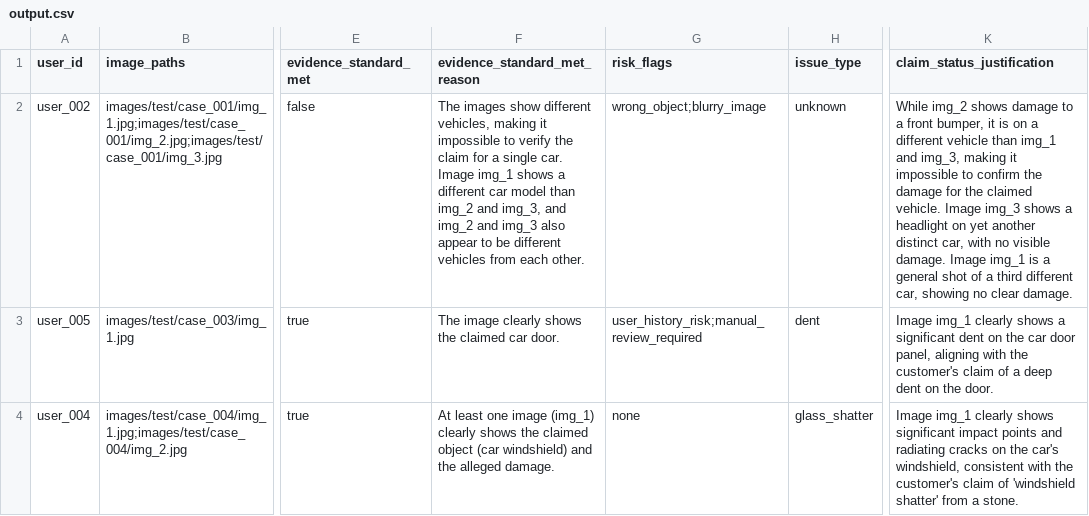
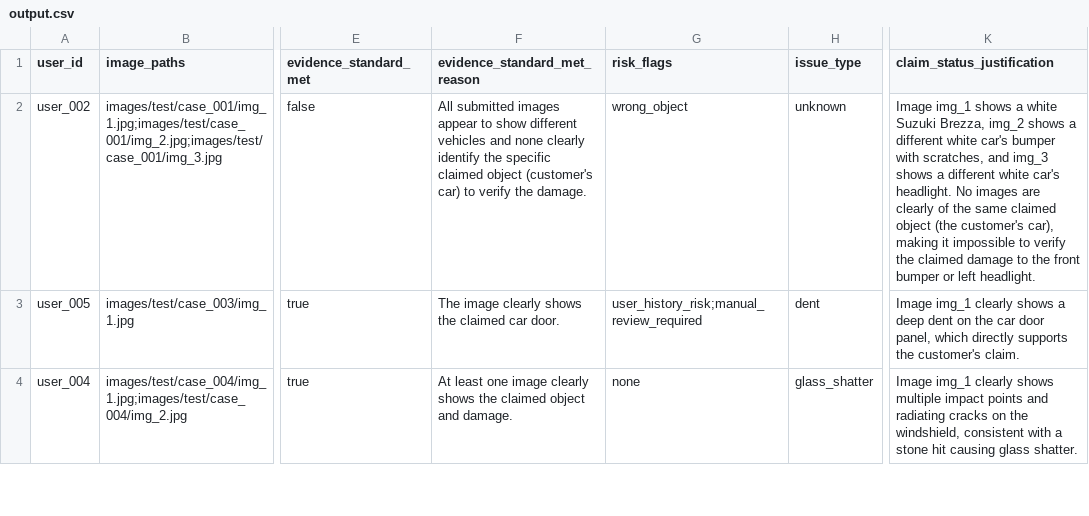
Before and after one commit to srikaaviya/Hackerrank2-Image_Processing, a CSV file: dataset/output.csv, drawn as a sheet; only a part is shown, gaps mark what is left out; the diff covers the shown part only; the diff names each change by its address in the sheet, - before the commit and + after, or states it on an @@ line.

```diff
--- a/dataset/output.csv
+++ b/dataset/output.csv
-F2 (evidence_standard_met_reason): The images show different vehicles, making it impossible to verify the claim for a single car. Image img_1 shows a different car model than img_2 and img_3, and img_2 and img_3 also appear to be different vehicles from each other.
+F2 (evidence_standard_met_reason): All submitted images appear to show different vehicles and none clearly identify the specific claimed object (customer's car) to verify the damage.
-G2 (risk_flags): wrong_object;blurry_image
+G2 (risk_flags): wrong_object
-K2 (claim_status_justification): While img_2 shows damage to a front bumper, it is on a different vehicle than img_1 and img_3, making it impossible to confirm the damage for the claimed vehicle. Image img_3 shows a headlight on yet another distinct car, with no visible damage. Image img_1 is a general shot of a third different car, showing no clear damage.
+K2 (claim_status_justification): Image img_1 shows a white Suzuki Brezza, img_2 shows a different white car's bumper with scratches, and img_3 shows a different white car's headlight. No images are clearly of the same claimed object (the customer's car), making it impossible to verify the claimed damage to the front bumper or left headlight.
-K3 (claim_status_justification): …shows a significant dent on the car door panel, aligning with the customer's claim of a deep dent on the door.
+K3 (claim_status_justification): …shows a deep dent on the car door panel, which directly supports the customer's claim.
-F4 (evidence_standard_met_reason): …one image (img_1) clearly shows the claimed object (car windshield) and the alleged damage.
+F4 (evidence_standard_met_reason): …one image clearly shows the claimed object and damage.
-K4 (claim_status_justification): …clearly shows significant impact points and radiating cracks on the car's windshield, consistent with the customer's claim of 'windshield shatter' from a stone.
+K4 (claim_status_justification): …clearly shows multiple impact points and radiating cracks on the windshield, consistent with a stone hit causing glass shatter.
```
Also changed, not shown: 143 edited cells elsewhere in this file, dataset/sample_output_B.csv, 4 other files.
